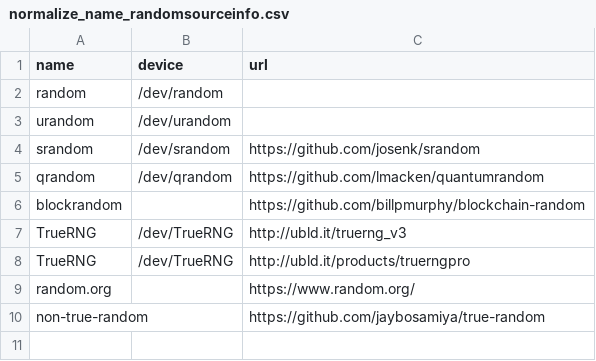
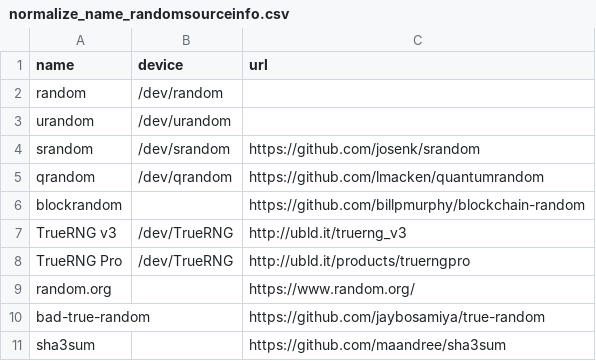
Before and after one commit to randomlike/randomlike, a CSV file: normalize_name_randomsourceinfo.csv, drawn as a sheet.

Commit message:
update norm

```diff
--- a/normalize_name_randomsourceinfo.csv
+++ b/normalize_name_randomsourceinfo.csv
@@ -6,5 +6,6 @@ qrandom,/dev/qrandom,https://github.com/lmacken/quantumrandom
 blockrandom,,https://github.com/billpmurphy/blockchain-random
-TrueRNG,/dev/TrueRNG,http://ubld.it/truerng_v3
-TrueRNG,/dev/TrueRNG,http://ubld.it/products/truerngpro
+TrueRNG v3,/dev/TrueRNG,http://ubld.it/truerng_v3
+TrueRNG Pro,/dev/TrueRNG,http://ubld.it/products/truerngpro
 random.org,,https://www.random.org/
-non-true-random,,https://github.com/jaybosamiya/true-random
+bad-true-random,,https://github.com/jaybosamiya/true-random
+sha3sum,,https://github.com/maandree/sha3sum
```
